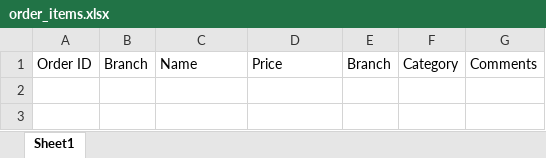
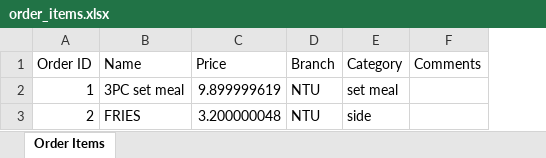
Before and after one commit to justtns/SC2002-AY23-24-FOMS, an Excel workbook: src/main/resources/xlsx/order_items.xlsx, sheet Order Items, drawn as a sheet; values as stored, in another font and other column widths than the file's, no borders; removed rows and columns are numbered as before the commit, all else as after; the diff names each change by its address in the sheet, - before the commit and + after, or states it on an @@ line.

Commit message:
updated order

```diff
--- a/src/main/resources/xlsx/order_items.xlsx (sheet Order Items)
+++ b/src/main/resources/xlsx/order_items.xlsx (sheet Order Items)
-sheet tab: Sheet1
+sheet tab: Order Items
-column B (Branch), empty
+row 2: 1 | 3PC set meal | 9.899999619 | NTU | set meal
+row 3: 2 | FRIES | 3.200000048 | NTU | side
```
Also changed, not shown: src/main/resources/xlsx/order_list.xlsx, 2 other files.
